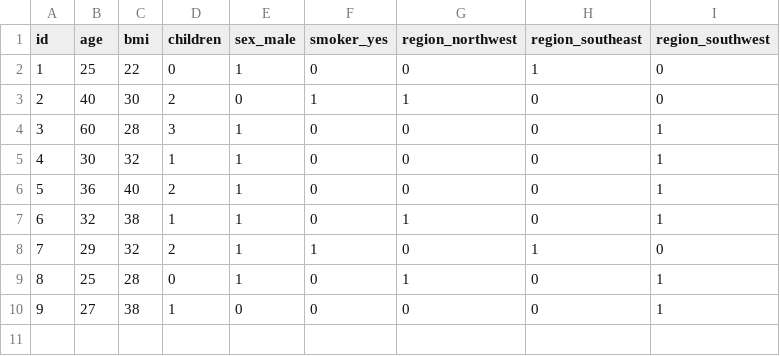
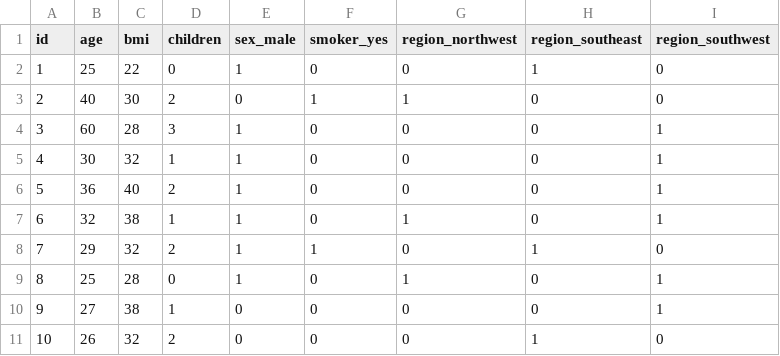
Before and after one commit to Raju091998/insurance-new, a CSV file: csv_files/example.csv, drawn as a sheet.

Commit message:
Update example.csv

```diff
--- a/csv_files/example.csv
+++ b/csv_files/example.csv
@@ -10 +10,2 @@ id,age,bmi,children,sex_male,smoker_yes,region_northwest,region_southeast,region
 9,27,38,1,0,0,0,0,1
+10,26,32,2,0,0,0,1,0
```
